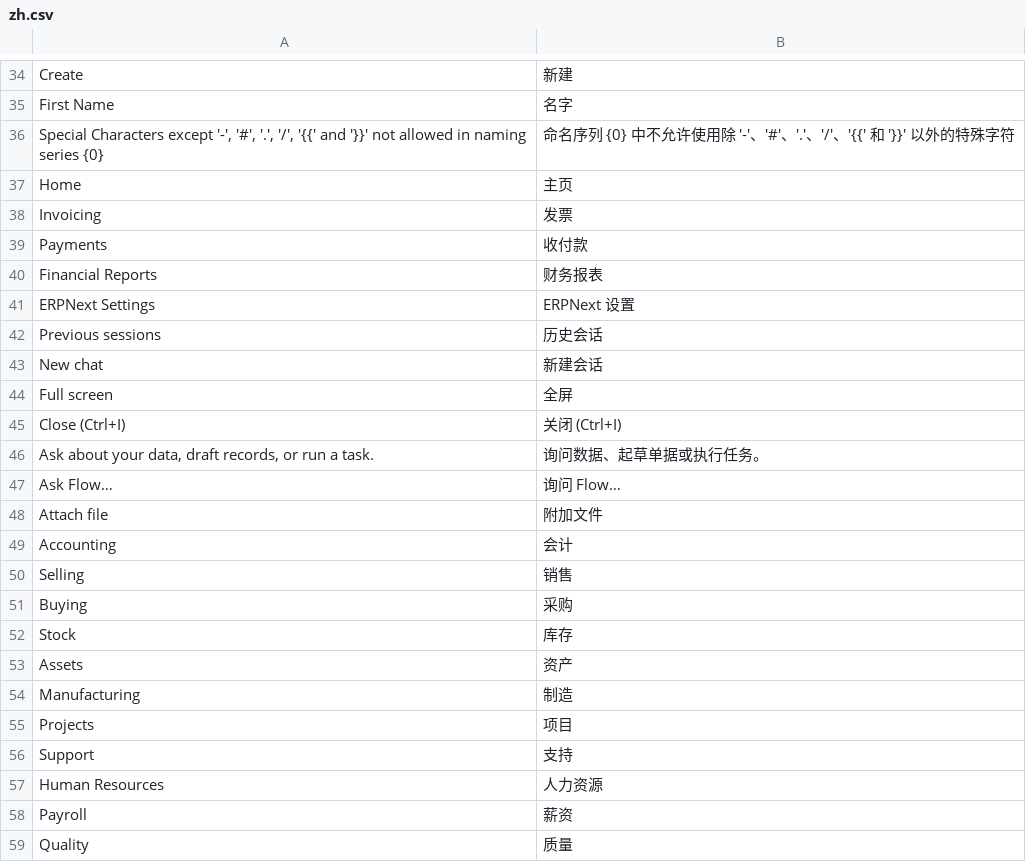
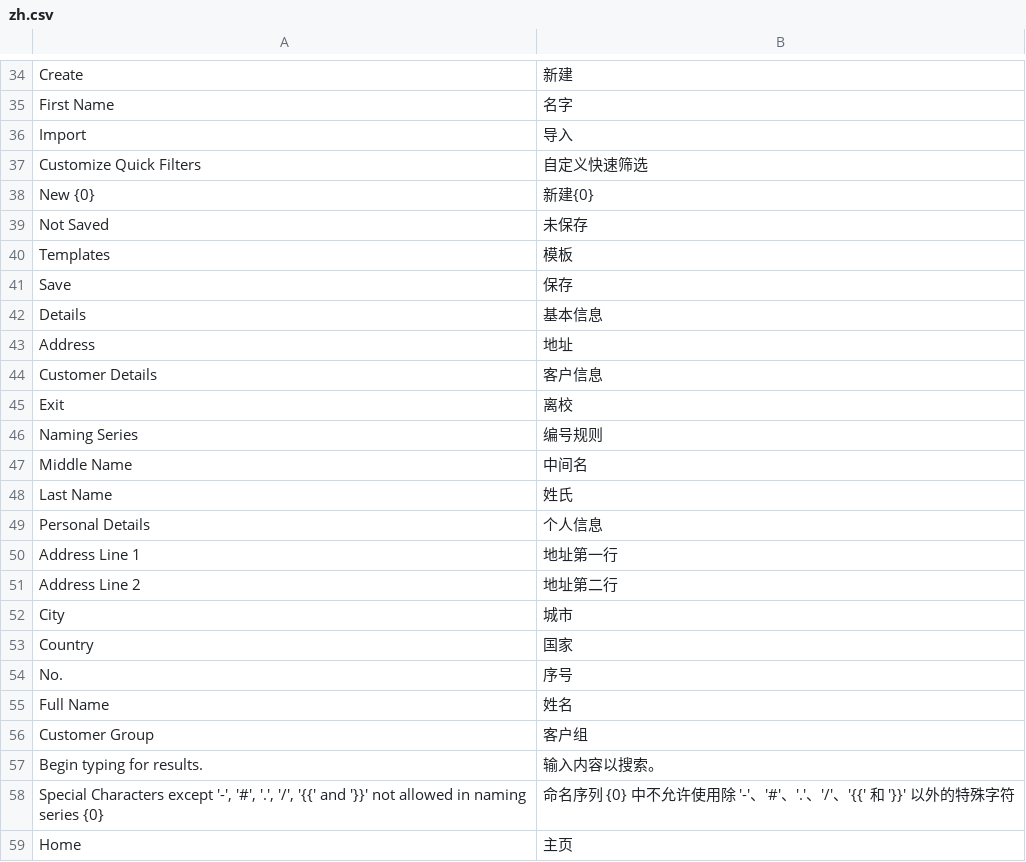
Before and after one commit to jerry317395616/ione_core, a CSV file: ione_core/translations/zh.csv, drawn as a sheet; only a part is shown, gaps mark what is left out; the shorter side is filled out with more unchanged rows; the diff names each change by its address in the sheet, - before the commit and + after, or states it on an @@ line.

```diff
--- a/ione_core/translations/zh.csv
+++ b/ione_core/translations/zh.csv
+row 36: Import | 导入
+row 37: Customize Quick Filters | 自定义快速筛选
+row 38: New {0} | 新建{0}
+row 39: Not Saved | 未保存
+row 40: Templates | 模板
+row 41: Save | 保存
+row 42: Details | 基本信息
+row 43: Address | 地址
+row 44: Customer Details | 客户信息
+row 45: Exit | 离校
+row 46: Naming Series | 编号规则
+row 47: Middle Name | 中间名
+row 48: Last Name | 姓氏
+row 49: Personal Details | 个人信息
+row 50: Address Line 1 | 地址第一行
+row 51: Address Line 2 | 地址第二行
+row 52: City | 城市
+row 53: Country | 国家
+row 54: No. | 序号
+row 55: Full Name | 姓名
+row 56: Customer Group | 客户组
+row 57: Begin typing for results. | 输入内容以搜索。
```
Also changed, not shown: 1 other file.
